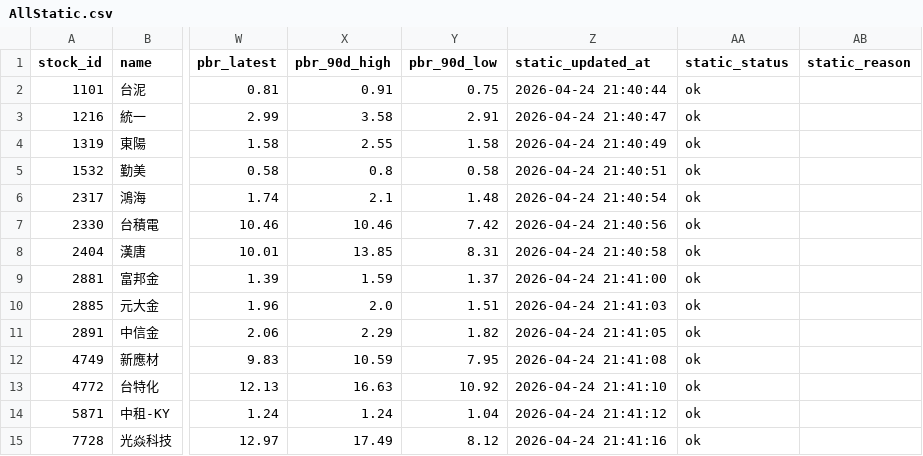
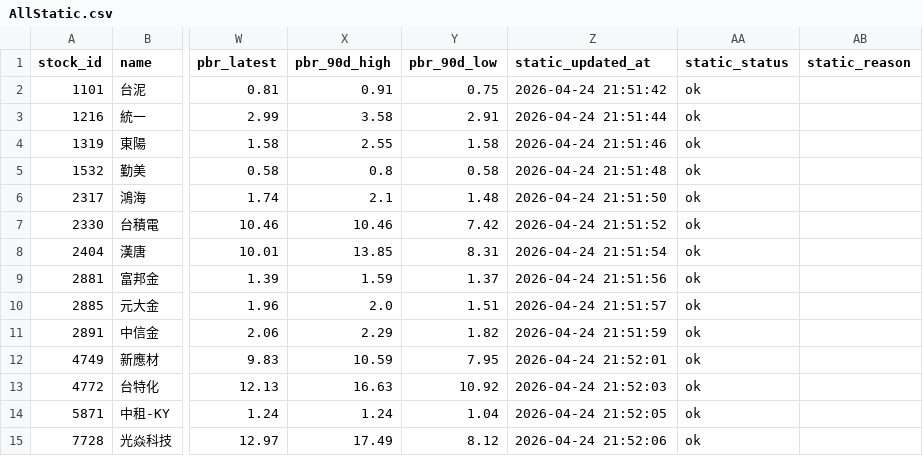
Before and after one commit to Nicole0101/StockHolding-report, a CSV file: AllStatic.csv, drawn as a sheet; only a part is shown, gaps mark what is left out; the diff names each change by its address in the sheet, - before the commit and + after, or states it on an @@ line.

```diff
--- a/AllStatic.csv
+++ b/AllStatic.csv
-Z2 (static_updated_at): 2026-04-24 21:40:44
+Z2 (static_updated_at): 2026-04-24 21:51:42
-Z3 (static_updated_at): 2026-04-24 21:40:47
+Z3 (static_updated_at): 2026-04-24 21:51:44
-Z4 (static_updated_at): 2026-04-24 21:40:49
+Z4 (static_updated_at): 2026-04-24 21:51:46
-Z5 (static_updated_at): 2026-04-24 21:40:51
+Z5 (static_updated_at): 2026-04-24 21:51:48
-Z6 (static_updated_at): 2026-04-24 21:40:54
+Z6 (static_updated_at): 2026-04-24 21:51:50
-Z7 (static_updated_at): 2026-04-24 21:40:56
+Z7 (static_updated_at): 2026-04-24 21:51:52
-Z8 (static_updated_at): 2026-04-24 21:40:58
+Z8 (static_updated_at): 2026-04-24 21:51:54
-Z9 (static_updated_at): 2026-04-24 21:41:00
+Z9 (static_updated_at): 2026-04-24 21:51:56
-Z10 (static_updated_at): 2026-04-24 21:41:03
+Z10 (static_updated_at): 2026-04-24 21:51:57
-Z11 (static_updated_at): 2026-04-24 21:41:05
+Z11 (static_updated_at): 2026-04-24 21:51:59
-Z12 (static_updated_at): 2026-04-24 21:41:08
+Z12 (static_updated_at): 2026-04-24 21:52:01
-Z13 (static_updated_at): 2026-04-24 21:41:10
+Z13 (static_updated_at): 2026-04-24 21:52:03
-Z14 (static_updated_at): 2026-04-24 21:41:12
+Z14 (static_updated_at): 2026-04-24 21:52:05
-Z15 (static_updated_at): 2026-04-24 21:41:16
+Z15 (static_updated_at): 2026-04-24 21:52:06
```
